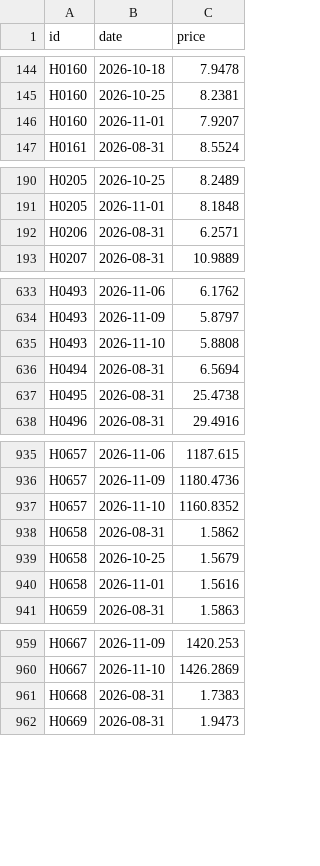
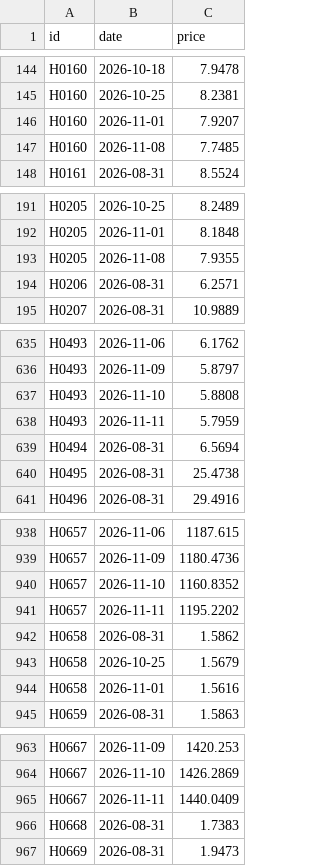
Before and after one commit to etaram/commodity-feeder, a CSV file: data/leads/price_history.csv, drawn as a sheet; only a part is shown, gaps mark what is left out; the diff covers the shown part only.

```diff
--- a/data/leads/price_history.csv
+++ b/data/leads/price_history.csv
@@ -146,2 +146,3 @@ H0160,2026-10-25,8.2381
 H0160,2026-11-01,7.9207
+H0160,2026-11-08,7.7485
 H0161,2026-08-31,8.5524
@@ -191,2 +192,3 @@ H0205,2026-10-25,8.2489
 H0205,2026-11-01,8.1848
+H0205,2026-11-08,7.9355
 H0206,2026-08-31,6.2571
@@ -635,2 +637,3 @@ H0493,2026-11-09,5.8797
 H0493,2026-11-10,5.8808
+H0493,2026-11-11,5.7959
 H0494,2026-08-31,6.5694
@@ -937,2 +940,3 @@ H0657,2026-11-09,1180.4736
 H0657,2026-11-10,1160.8352
+H0657,2026-11-11,1195.2202
 H0658,2026-08-31,1.5862
@@ -960,2 +964,3 @@ H0667,2026-11-09,1420.253
 H0667,2026-11-10,1426.2869
+H0667,2026-11-11,1440.0409
 H0668,2026-08-31,1.7383
```
Also changed, not shown: 23 added rows and 42 edited cells elsewhere in this file, data/candidates.csv, data/import/master_stage.csv, 7 other files.
